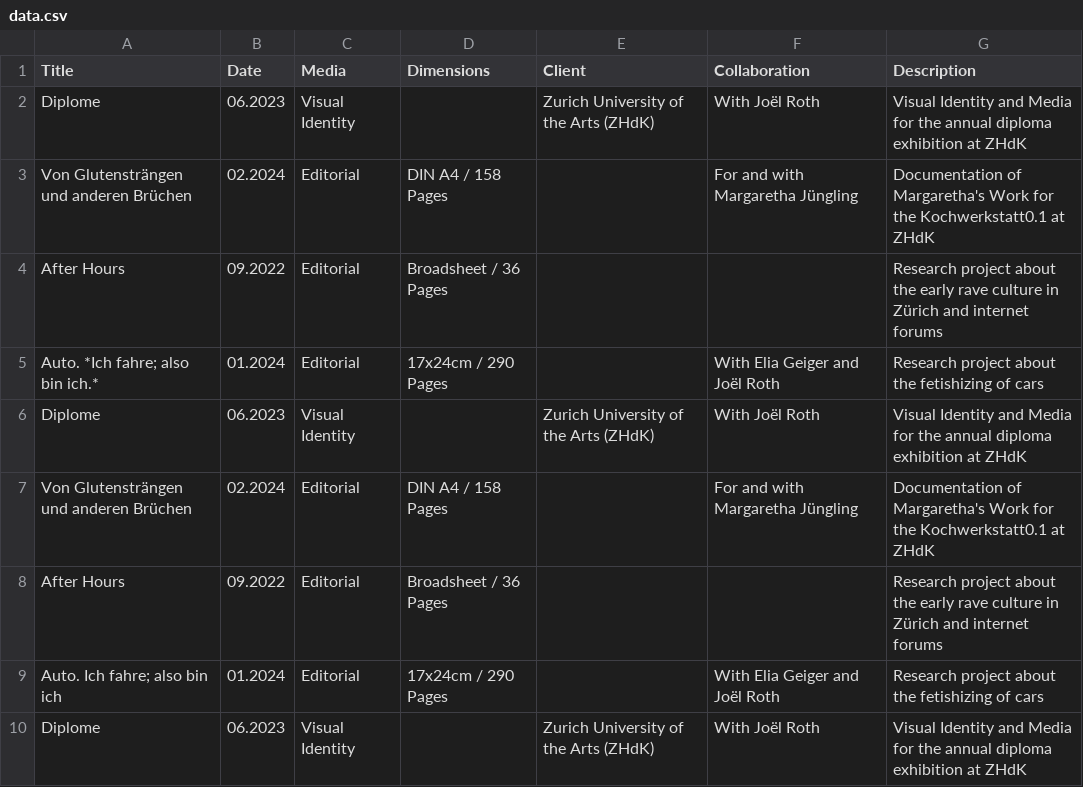
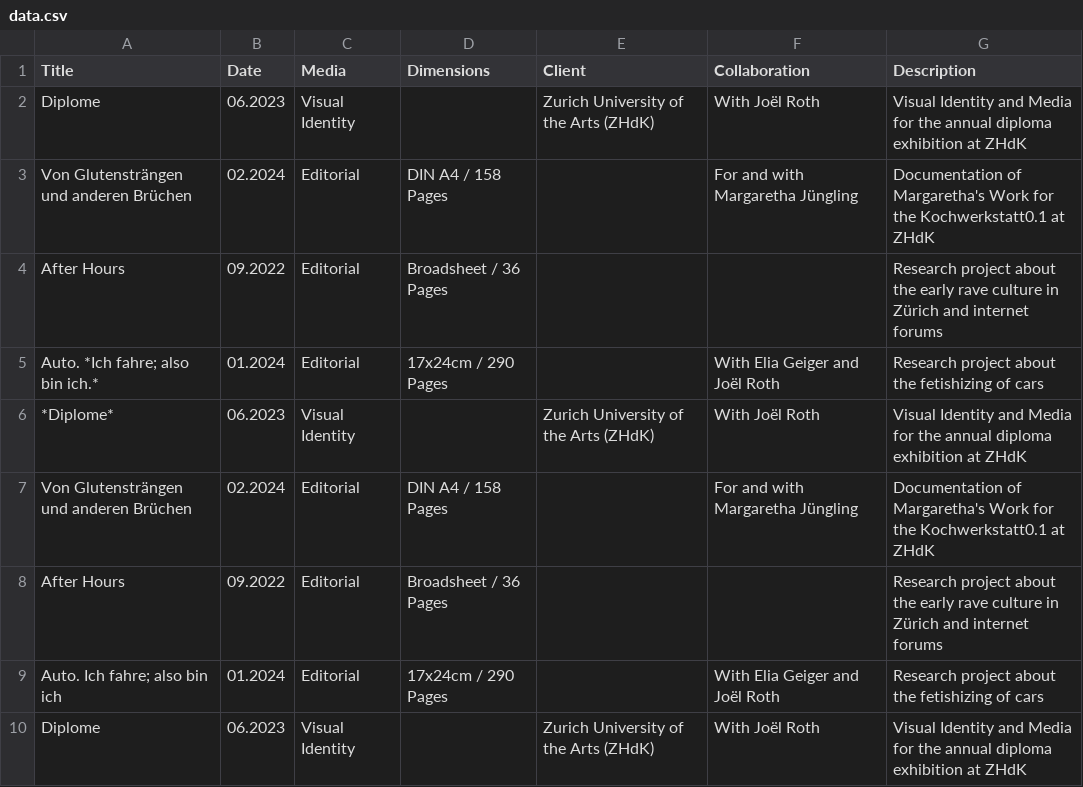
Before and after one commit to teskgro/portfolio, a CSV file: data.csv, drawn as a sheet; only a part is shown.

Commit message:
Update data.csv

```diff
--- a/data.csv
+++ b/data.csv
@@ -5,3 +5,3 @@ After Hours, 09.2022, Editorial, Broadsheet / 36 Pages, , , Research project abo
 Auto. *Ich fahre; also bin ich.*, 01.2024, Editorial, 17x24cm / 290 Pages, , With Elia Geiger and Joël Roth, Research project about the fetishizing of cars
-Diplome, 06.2023, Visual Identity, , Zurich University of the Arts (ZHdK), With Joël Roth, Visual Identity and Media for the annual diploma exhibition at ZHdK
+*Diplome*, 06.2023, Visual Identity, , Zurich University of the Arts (ZHdK), With Joël Roth, Visual Identity and Media for the annual diploma exhibition at ZHdK
 Von Glutensträngen und anderen Brüchen, 02.2024, Editorial, DIN A4 / 158 Pages, , For and with Margaretha Jüngling, Documentation of Margaretha's Work for the Kochwerkstatt0.1 at ZHdK
```
